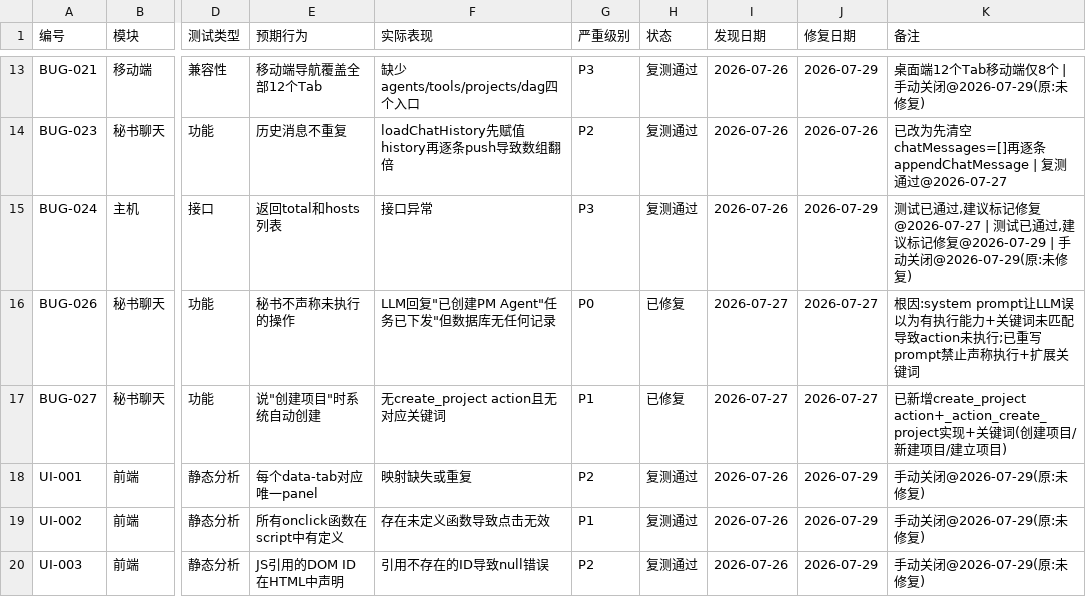
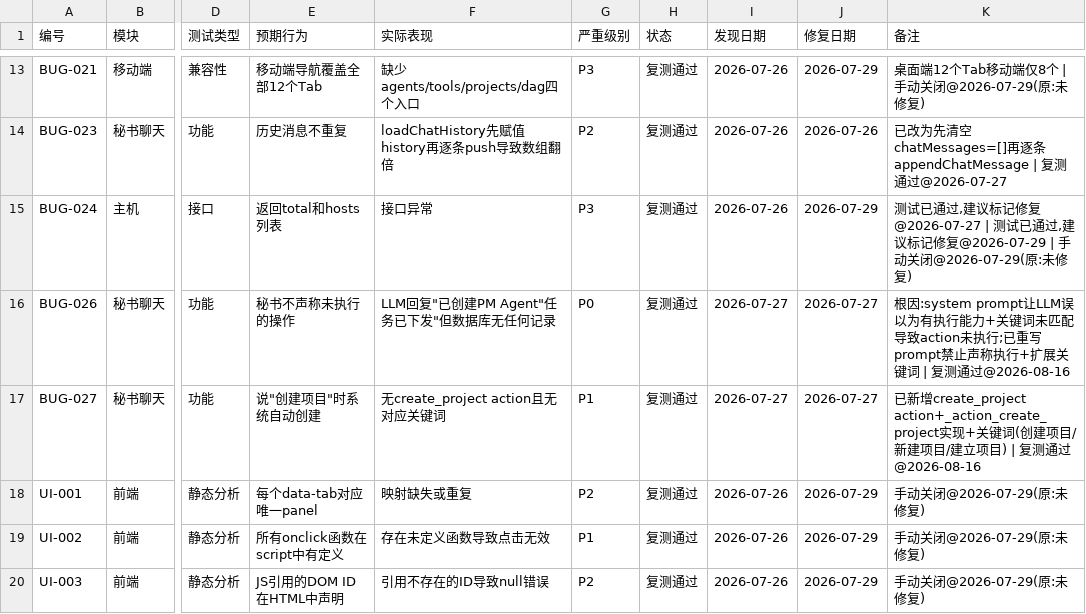
Before and after one commit to targalian/Personal-distributed-workstation, a CSV file: test_bug/test_checklist.csv, drawn as a sheet; only a part is shown, gaps mark what is left out; the diff names each change by its address in the sheet, - before the commit and + after, or states it on an @@ line.

```diff
--- a/test_bug/test_checklist.csv
+++ b/test_bug/test_checklist.csv
-H16:H17 (状态): 已修复
+H16:H17 (状态): 复测通过
-K16 (备注): …展关键词
+K16 (备注): …展关键词 | 复测通过@2026-08-16
-K17 (备注): …目)
+K17 (备注): …目) | 复测通过@2026-08-16
```
Also changed, not shown: 1 other file.
